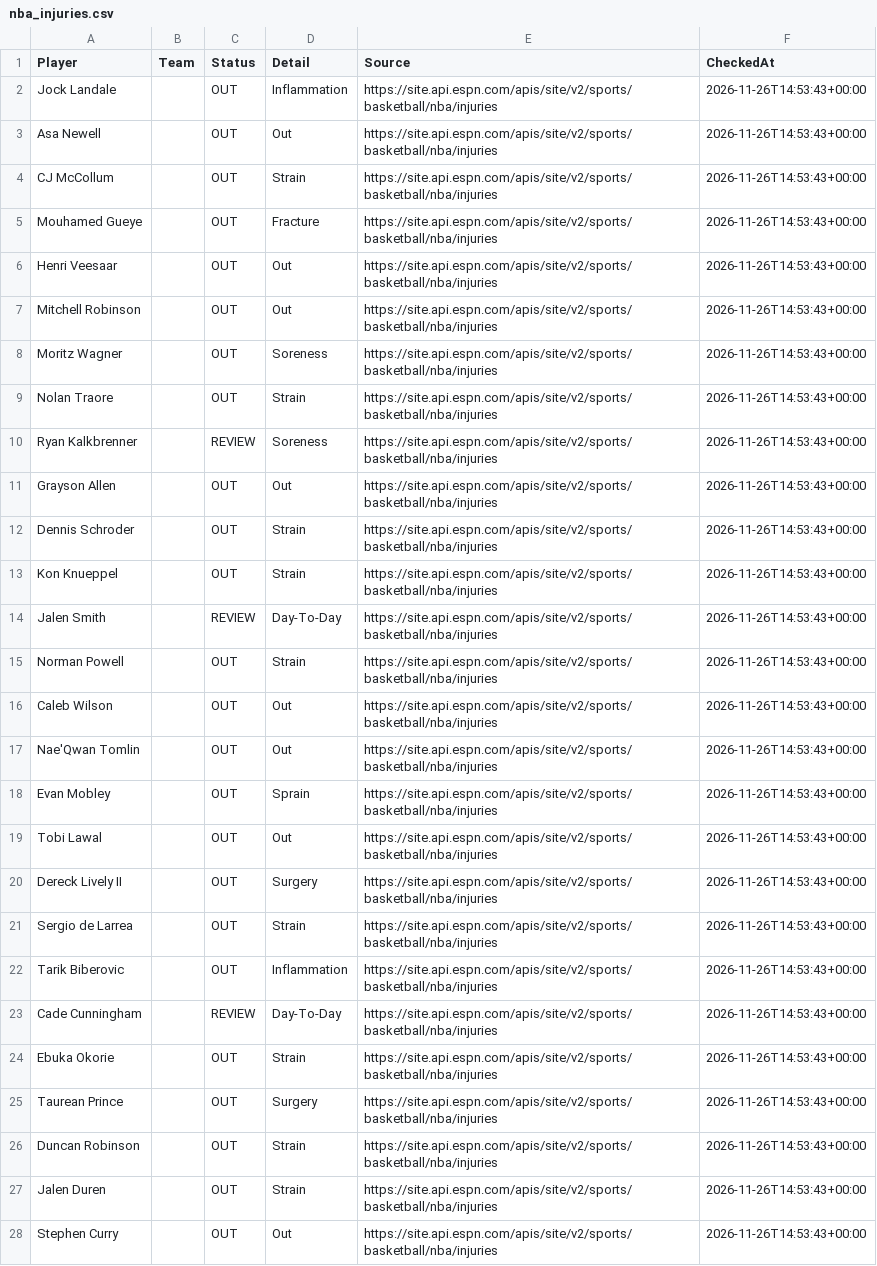
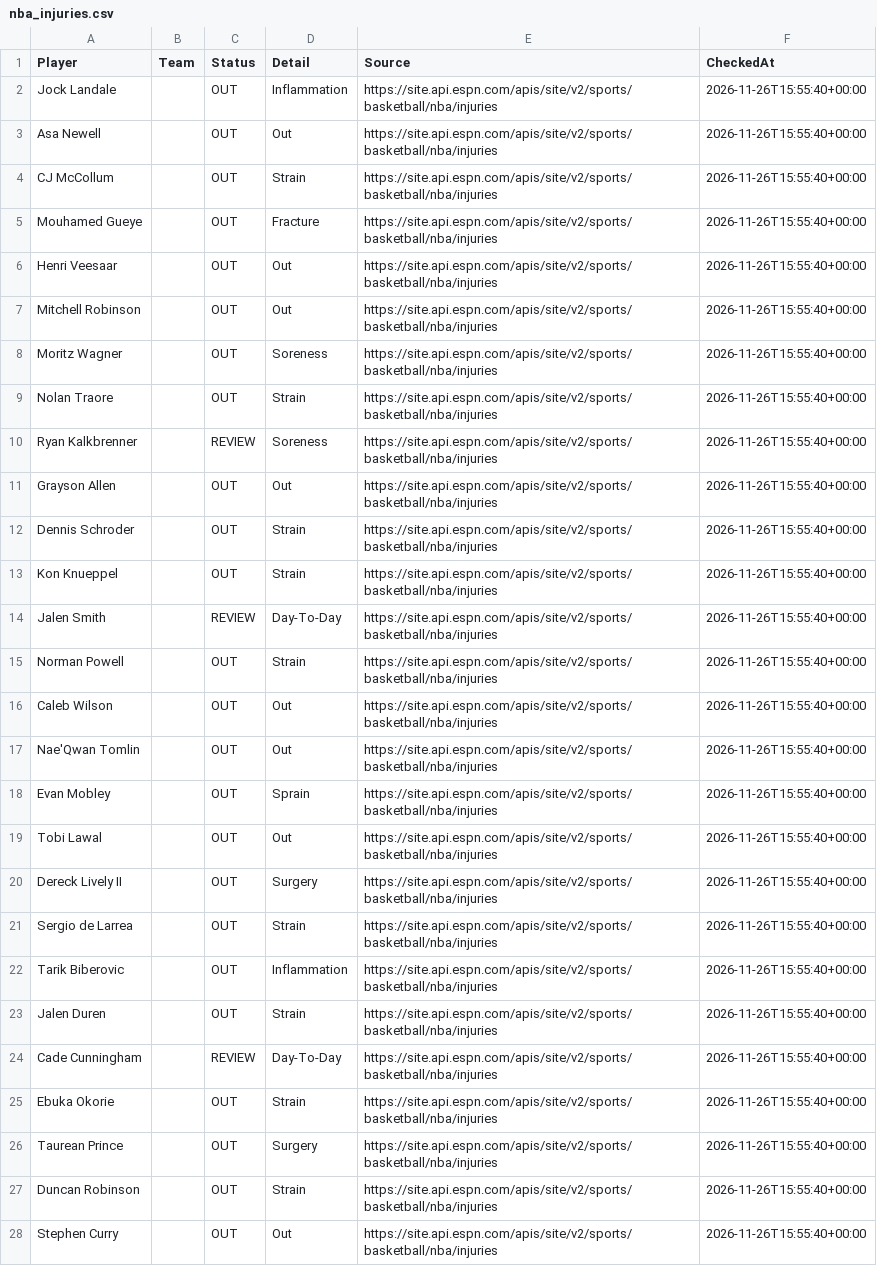
Before and after one commit to jakobabrahamson32-lgtm/courtside-edge, a CSV file: nba_injuries.csv, drawn as a sheet; only a part is shown; removed rows and columns are numbered as before the commit, all else as after; the diff covers the shown part only; the diff names each change by its address in the sheet, - before the commit and + after, or states it on an @@ line.

```diff
--- a/nba_injuries.csv
+++ b/nba_injuries.csv
-F2:F22 (CheckedAt): 2026-11-26T14:53:43+00:00
+F2:F22 (CheckedAt): 2026-11-26T15:55:40+00:00
+row 23: Jalen Duren |  | OUT | Strain | https://site.api.espn.com/apis/site/v2/sports/basketball/nba/injuries | 2026-11-26T15:55:40+00:00
-F24:F27 (CheckedAt): 2026-11-26T14:53:43+00:00
+F24:F27 (CheckedAt): 2026-11-26T15:55:40+00:00
-row 27: Jalen Duren |  | OUT | Strain | https://site.api.espn.com/apis/site/v2/sports/basketball/nba/injuries | 2026-11-26T14:53:43+00:00
-F28 (CheckedAt): 2026-11-26T14:53:43+00:00
+F28 (CheckedAt): 2026-11-26T15:55:40+00:00
```
Also changed, not shown: 66 edited cells elsewhere in this file, nfl_injuries.csv.
